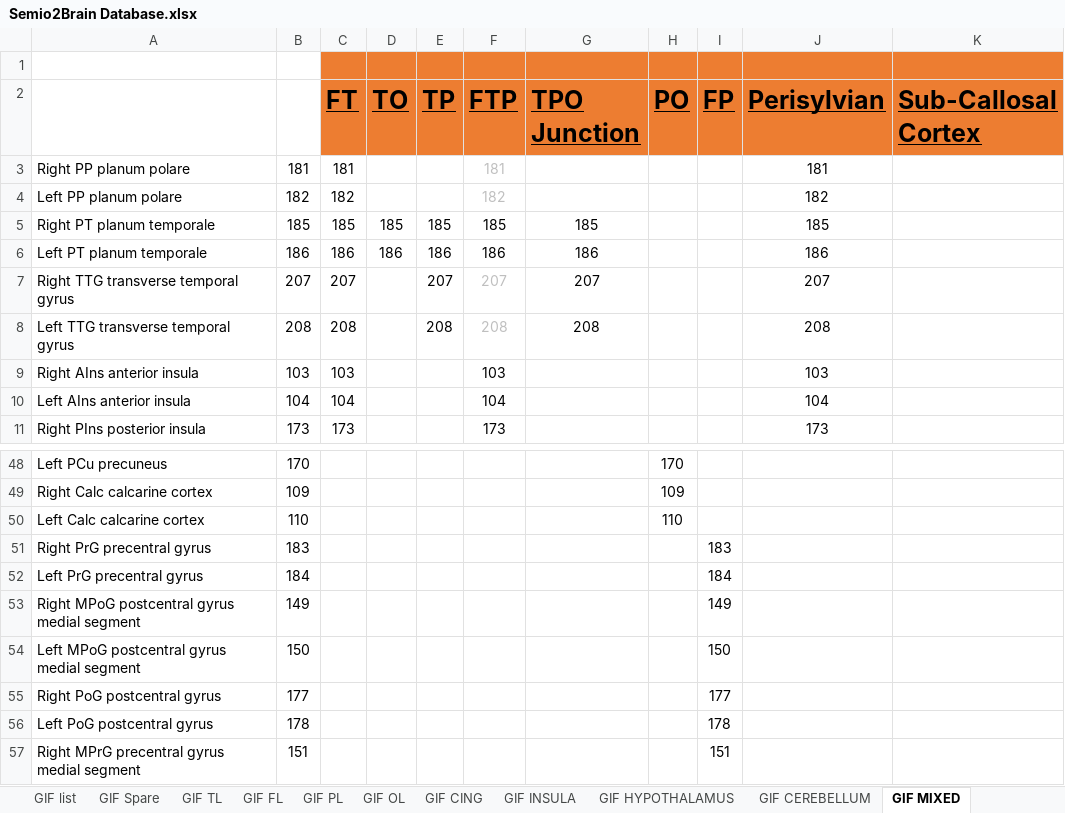
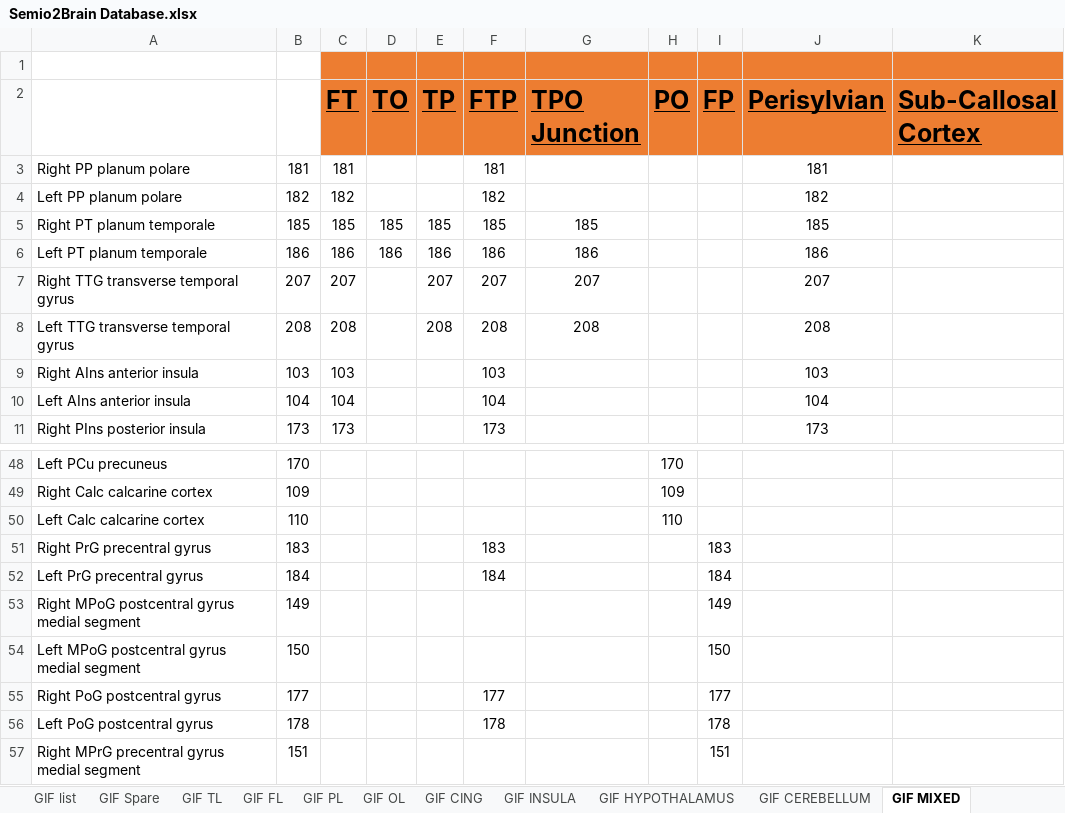
Before and after one commit to thenineteen/Semiology-Visualisation-Tool, an Excel workbook: resources/Semio2Brain Database.xlsx, sheet GIF MIXED, drawn as a sheet; only a part is shown, gaps mark what is left out; values as stored, in another font and other column widths than the file's, no borders; the diff names each change by its address in the sheet, - before the commit and + after, or states it on an @@ line.

Commit message:
GIF MIX FTP mappings done added pre and post central gyrus. related to #75

```diff
--- a/resources/Semio2Brain Database.xlsx (sheet GIF MIXED)
+++ b/resources/Semio2Brain Database.xlsx (sheet GIF MIXED)
-F3:F4 text colour: #BFBFBF
+F3:F4 text colour: black
-F7:F8 text colour: #BFBFBF
+F7:F8 text colour: black
-F51 (FTP): (empty)
+F51 (FTP): 183
-F52 (FTP): (empty)
+F52 (FTP): 184
-F55 (FTP): (empty)
+F55 (FTP): 177
-F56 (FTP): (empty)
+F56 (FTP): 178
```
